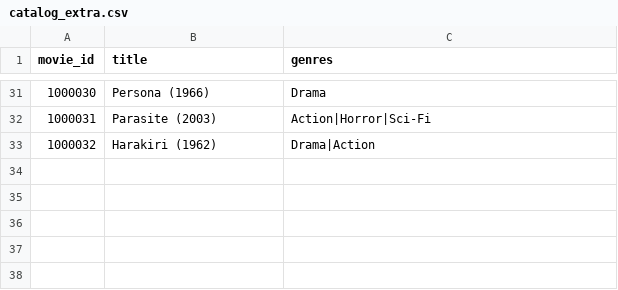
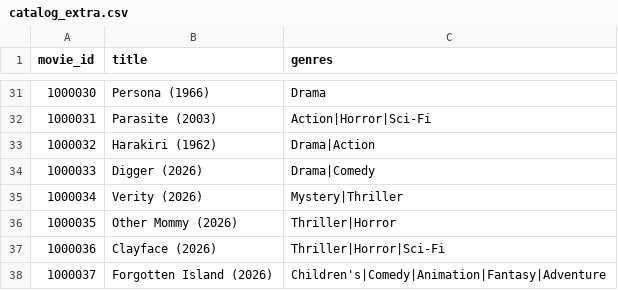
Before and after one commit to Jakcasas/cine-cas-phile, a CSV file: data/raw/catalog_extra.csv, drawn as a sheet; only a part is shown, gaps mark what is left out; the diff names each change by its address in the sheet, - before the commit and + after, or states it on an @@ line.

```diff
--- a/data/raw/catalog_extra.csv
+++ b/data/raw/catalog_extra.csv
+row 34: 1000033 | Digger (2026) | Drama|Comedy
+row 35: 1000034 | Verity (2026) | Mystery|Thriller
+row 36: 1000035 | Other Mommy (2026) | Thriller|Horror
+row 37: 1000036 | Clayface (2026) | Thriller|Horror|Sci-Fi
+row 38: 1000037 | Forgotten Island (2026) | Children's|Comedy|Animation|Fantasy|Adventure
```
Also changed, not shown: 50 other files.
